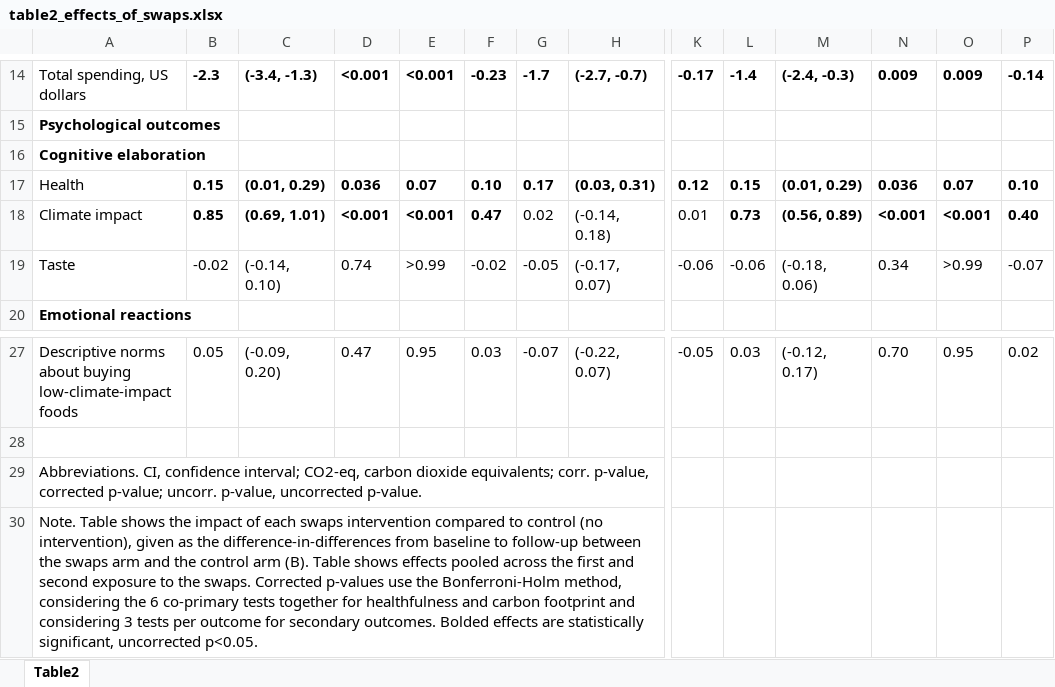
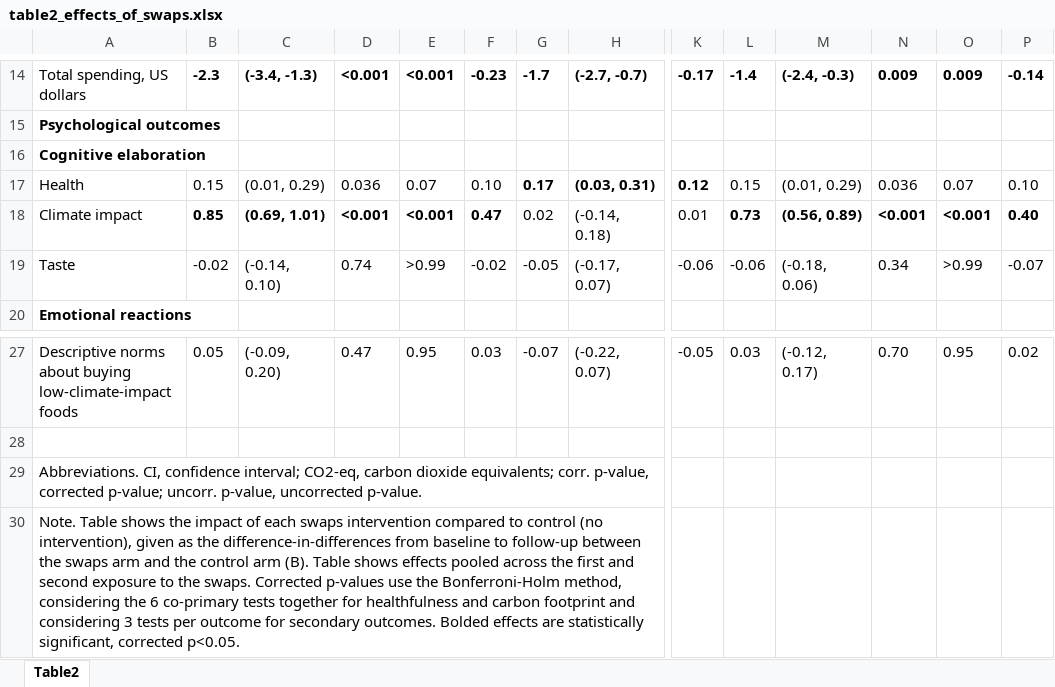
Before and after one commit to rulm0000/swaps, an Excel workbook: output/tables/manuscript/table2_effects_of_swaps.xlsx, sheet Table2, drawn as a sheet; only a part is shown, gaps mark what is left out; values as stored, in another font and other column widths than the file's, no borders; the diff names each change by its address in the sheet, - before the commit and + after, or states it on an @@ line.

Commit message:
Fix S1 Fig source, export swaps offered, and refresh outputs
- Rename the CSV the README called the S1 Fig source to
  figure4_source_acceptability_of_swaps_and_labels.csv; it holds the Fig 4
  label and swap ratings.
- Add an S1 Fig source export (store acceptability items from dataset D, share
  rating 4-5; wouldsimilar gives the 94%, 1,133/1,201, in the Results).
- Export the swaps offered/accepted summary (intervention visits 2-3 only) to
  swaps_offered_accepted_by_arm.csv: climate 3.8, health 3.6, climate + health 5.7.
- Refresh table2_effects_of_swaps.xlsx (bolding and note use corrected p-values)
  and s6_table_effects_by_food_group.xlsx (title "S5 Table"); values unchanged.
- Update README deliverables, crosswalk to published numbering, directory tree,
  and pipeline steps; track the new outputs in .gitignore.

Outputs regenerated with a full run of 00_global_paths.do (StataNow 19.5).

```diff
--- a/output/tables/manuscript/table2_effects_of_swaps.xlsx (sheet Table2)
+++ b/output/tables/manuscript/table2_effects_of_swaps.xlsx (sheet Table2)
-B17:F17 bold: on
+B17:F17 bold: off
-L17:P17 bold: on
+L17:P17 bold: off
-A30: …statistically significant, uncorrected p<0.05.
+A30: …statistically significant, corrected p<0.05.
```
Also changed, not shown: output/tables/manuscript/s6_table_effects_by_food_group.xlsx, 6 other files.
